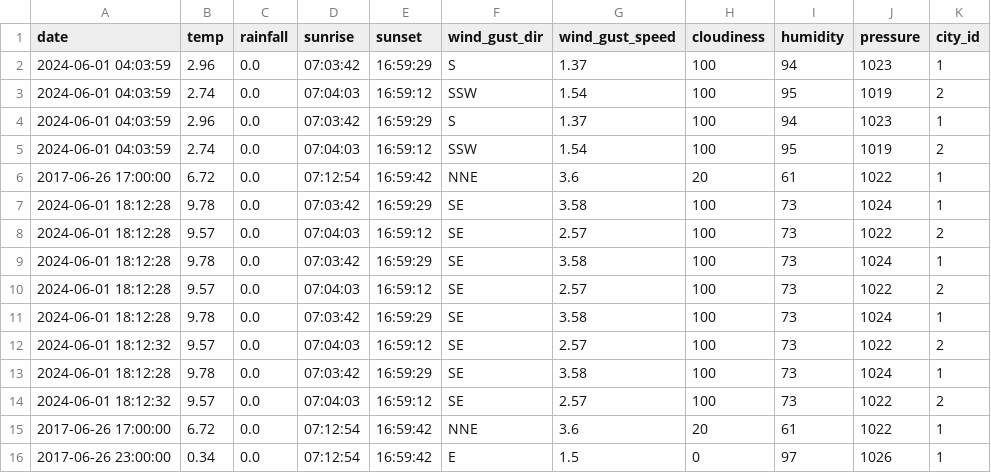
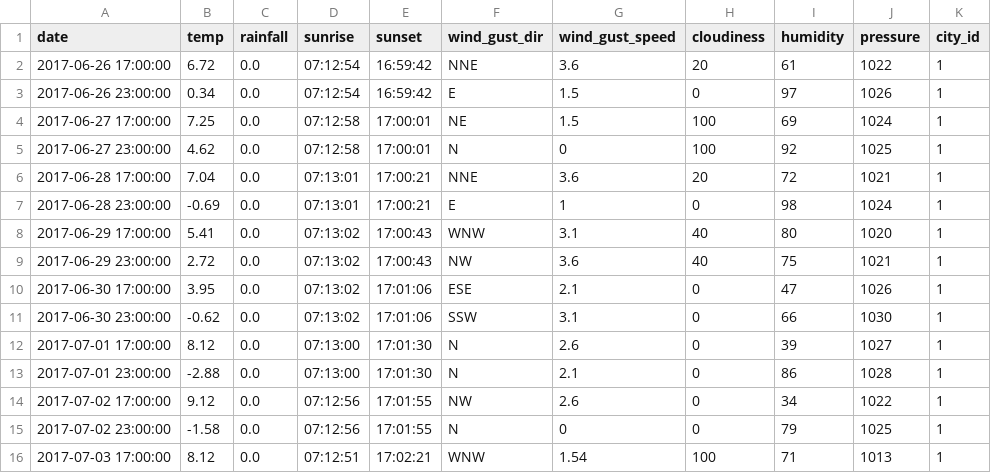
Before and after one commit to ddiop/DataScientest-project-DEC23, a CSV file: dataCsv/weatherInfo.csv, drawn as a sheet; only a part is shown; the shorter side is filled out with more unchanged rows; the diff names each change by its address in the sheet, - before the commit and + after, or states it on an @@ line.

```diff
--- a/dataCsv/weatherInfo.csv
+++ b/dataCsv/weatherInfo.csv
-row 2: 2024-06-01 04:03:59 | 2.96 | 0.0 | 07:03:42 | 16:59:29 | S | 1.37 | 100 | 94 | 1023 | 1
-row 3: 2024-06-01 04:03:59 | 2.74 | 0.0 | 07:04:03 | 16:59:12 | SSW | 1.54 | 100 | 95 | 1019 | 2
-row 4: 2024-06-01 04:03:59 | 2.96 | 0.0 | 07:03:42 | 16:59:29 | S | 1.37 | 100 | 94 | 1023 | 1
-row 5: 2024-06-01 04:03:59 | 2.74 | 0.0 | 07:04:03 | 16:59:12 | SSW | 1.54 | 100 | 95 | 1019 | 2
-row 6: 2017-06-26 17:00:00 | 6.72 | 0.0 | 07:12:54 | 16:59:42 | NNE | 3.6 | 20 | 61 | 1022 | 1
-row 7: 2024-06-01 18:12:28 | 9.78 | 0.0 | 07:03:42 | 16:59:29 | SE | 3.58 | 100 | 73 | 1024 | 1
-row 8: 2024-06-01 18:12:28 | 9.57 | 0.0 | 07:04:03 | 16:59:12 | SE | 2.57 | 100 | 73 | 1022 | 2
-row 9: 2024-06-01 18:12:28 | 9.78 | 0.0 | 07:03:42 | 16:59:29 | SE | 3.58 | 100 | 73 | 1024 | 1
-row 10: 2024-06-01 18:12:28 | 9.57 | 0.0 | 07:04:03 | 16:59:12 | SE | 2.57 | 100 | 73 | 1022 | 2
-row 11: 2024-06-01 18:12:28 | 9.78 | 0.0 | 07:03:42 | 16:59:29 | SE | 3.58 | 100 | 73 | 1024 | 1
-row 12: 2024-06-01 18:12:32 | 9.57 | 0.0 | 07:04:03 | 16:59:12 | SE | 2.57 | 100 | 73 | 1022 | 2
-row 13: 2024-06-01 18:12:28 | 9.78 | 0.0 | 07:03:42 | 16:59:29 | SE | 3.58 | 100 | 73 | 1024 | 1
-row 14: 2024-06-01 18:12:32 | 9.57 | 0.0 | 07:04:03 | 16:59:12 | SE | 2.57 | 100 | 73 | 1022 | 2
```
Also changed, not shown: 27 other files.
